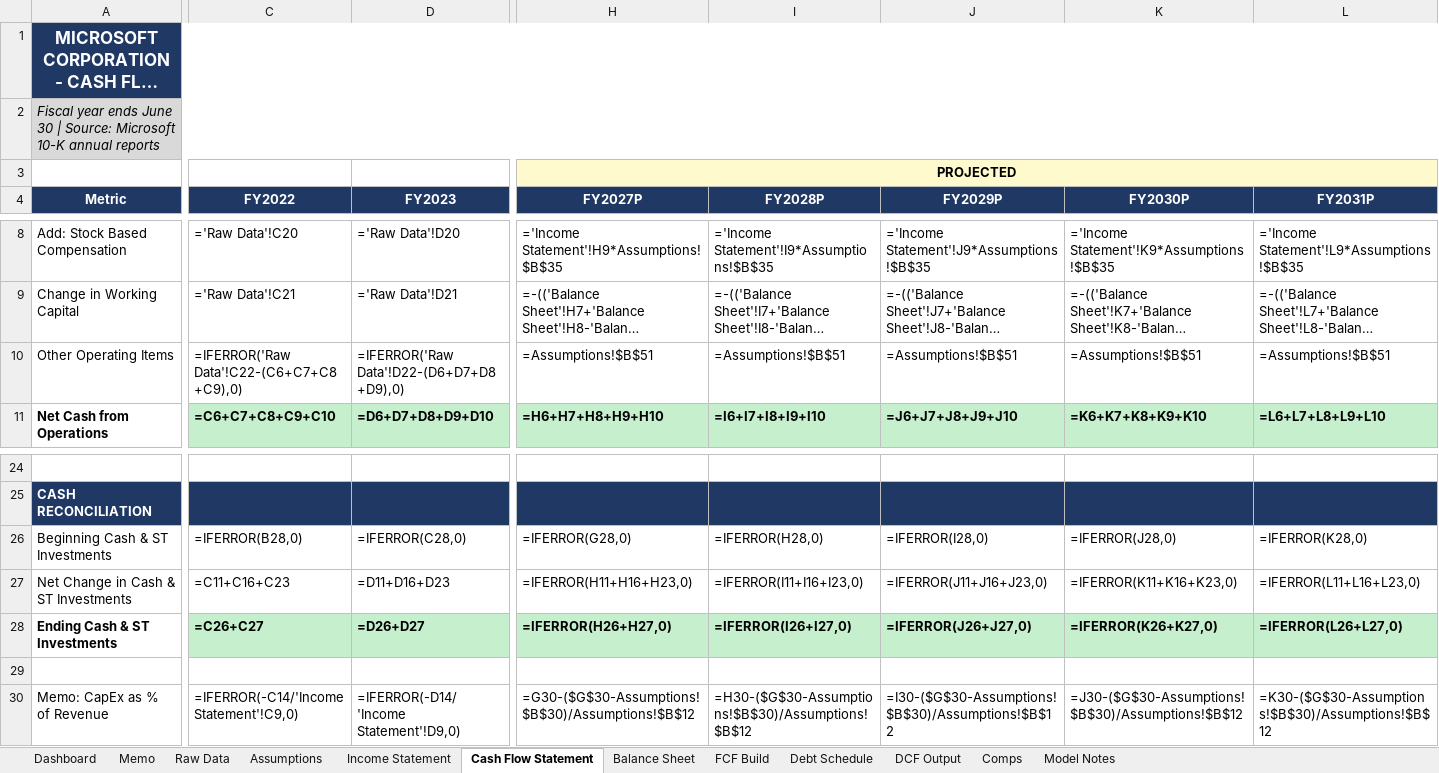
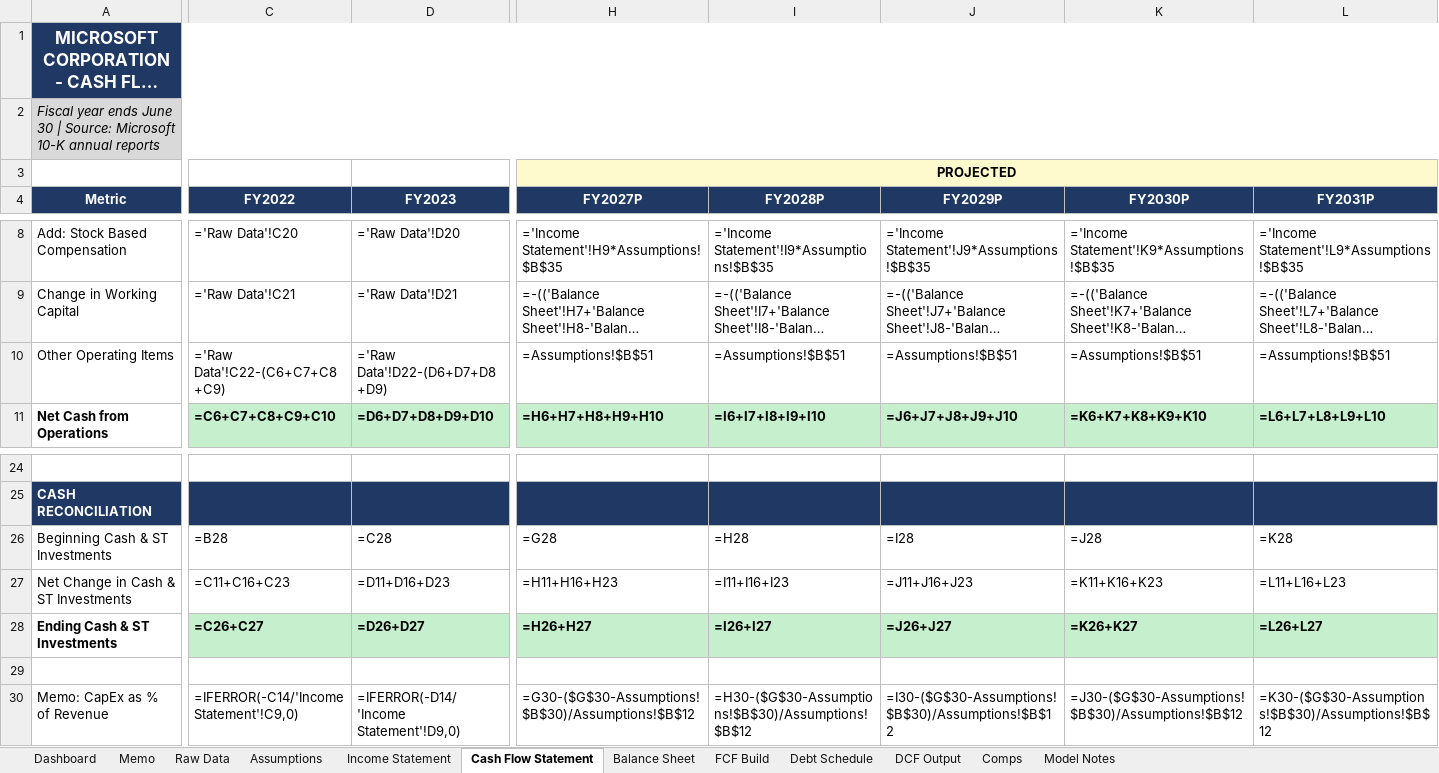
Before and after one commit to bennettparani/bennettparani.eportfolio, an Excel workbook: files/Microsoft_DCF_Model_Bennett_Parani.xlsx, sheet Cash Flow Statement, drawn as a sheet; only a part is shown, gaps mark what is left out; long unchanged cells end in …; values as stored, in another font and other column widths than the file's, no borders; formulas are shown in place of their values; the diff covers the shown part only; the diff names each change by its address in the sheet, - before the commit and + after, or states it on an @@ line.

```diff
--- a/files/Microsoft_DCF_Model_Bennett_Parani.xlsx (sheet Cash Flow Statement)
+++ b/files/Microsoft_DCF_Model_Bennett_Parani.xlsx (sheet Cash Flow Statement)
-C10 (FY2022): =IFERROR('Raw Data'!C22-(C6+C7+C8+C9),0)
+C10 (FY2022): ='Raw Data'!C22-(C6+C7+C8+C9)
-D10 (FY2023): =IFERROR('Raw Data'!D22-(D6+D7+D8+D9),0)
+D10 (FY2023): ='Raw Data'!D22-(D6+D7+D8+D9)
-C26 (FY2022): =IFERROR(B28,0)
+C26 (FY2022): =B28
-D26 (FY2023): =IFERROR(C28,0)
+D26 (FY2023): =C28
-H26 (FY2027P): =IFERROR(G28,0)
+H26 (FY2027P): =G28
-I26 (FY2028P): =IFERROR(H28,0)
+I26 (FY2028P): =H28
-J26 (FY2029P): =IFERROR(I28,0)
+J26 (FY2029P): =I28
-K26 (FY2030P): =IFERROR(J28,0)
+K26 (FY2030P): =J28
-L26 (FY2031P): =IFERROR(K28,0)
+L26 (FY2031P): =K28
-H27 (FY2027P): =IFERROR(H11+H16+H23,0)
+H27 (FY2027P): =H11+H16+H23
-I27 (FY2028P): =IFERROR(I11+I16+I23,0)
+I27 (FY2028P): =I11+I16+I23
-J27 (FY2029P): =IFERROR(J11+J16+J23,0)
+J27 (FY2029P): =J11+J16+J23
-K27 (FY2030P): =IFERROR(K11+K16+K23,0)
+K27 (FY2030P): =K11+K16+K23
-L27 (FY2031P): =IFERROR(L11+L16+L23,0)
+L27 (FY2031P): =L11+L16+L23
-H28 (FY2027P): =IFERROR(H26+H27,0)
+H28 (FY2027P): =H26+H27
-I28 (FY2028P): =IFERROR(I26+I27,0)
+I28 (FY2028P): =I26+I27
-J28 (FY2029P): =IFERROR(J26+J27,0)
+J28 (FY2029P): =J26+J27
-K28 (FY2030P): =IFERROR(K26+K27,0)
+K28 (FY2030P): =K26+K27
-L28 (FY2031P): =IFERROR(L26+L27,0)
+L28 (FY2031P): =L26+L27
```
Also changed, not shown: 7 edited cells elsewhere in this sheet, sheet Balance Sheet, sheet Income Statement, sheet Raw Data, sheet Debt Schedule, sheet FCF Build, sheet Comps, 1 more sheet.
